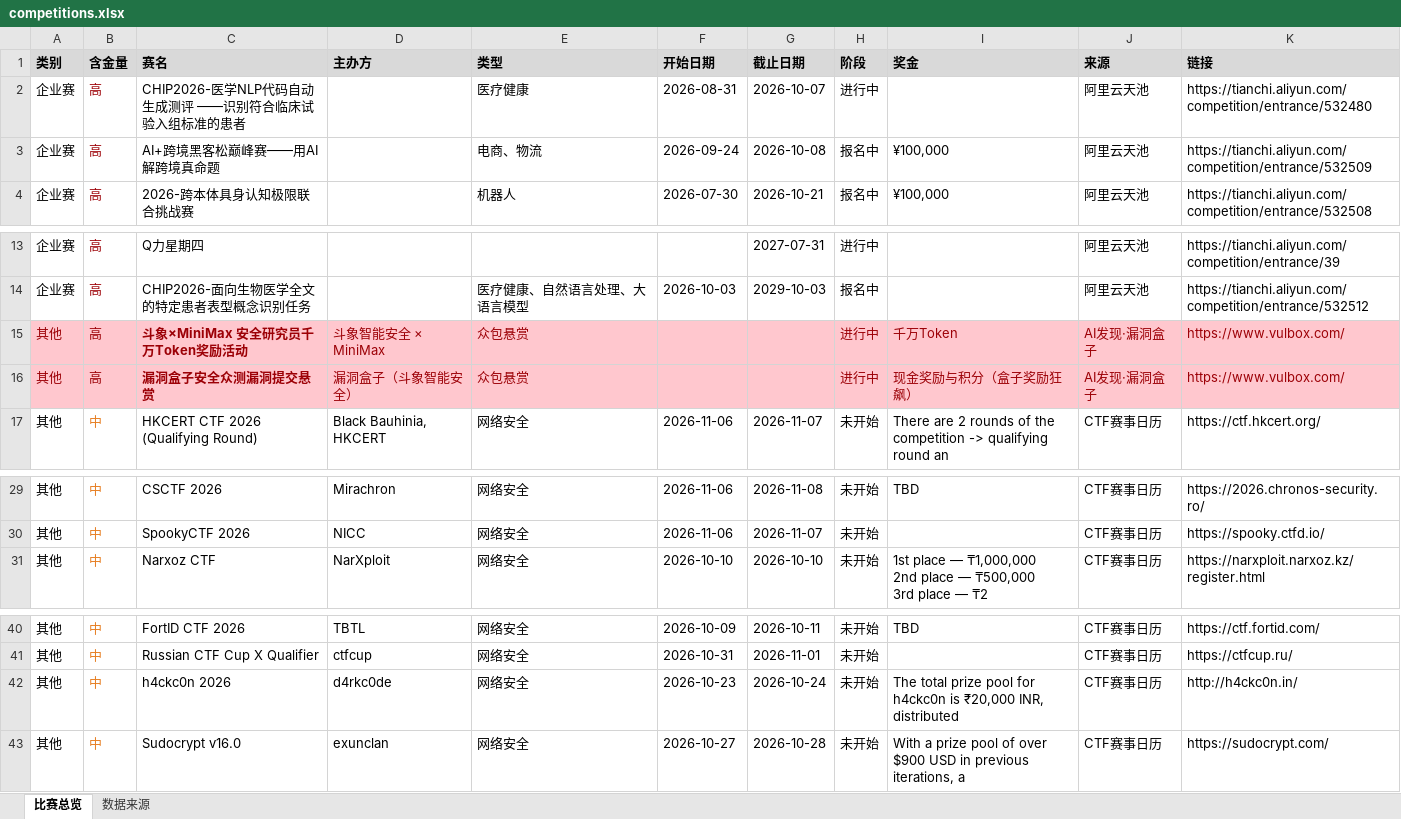
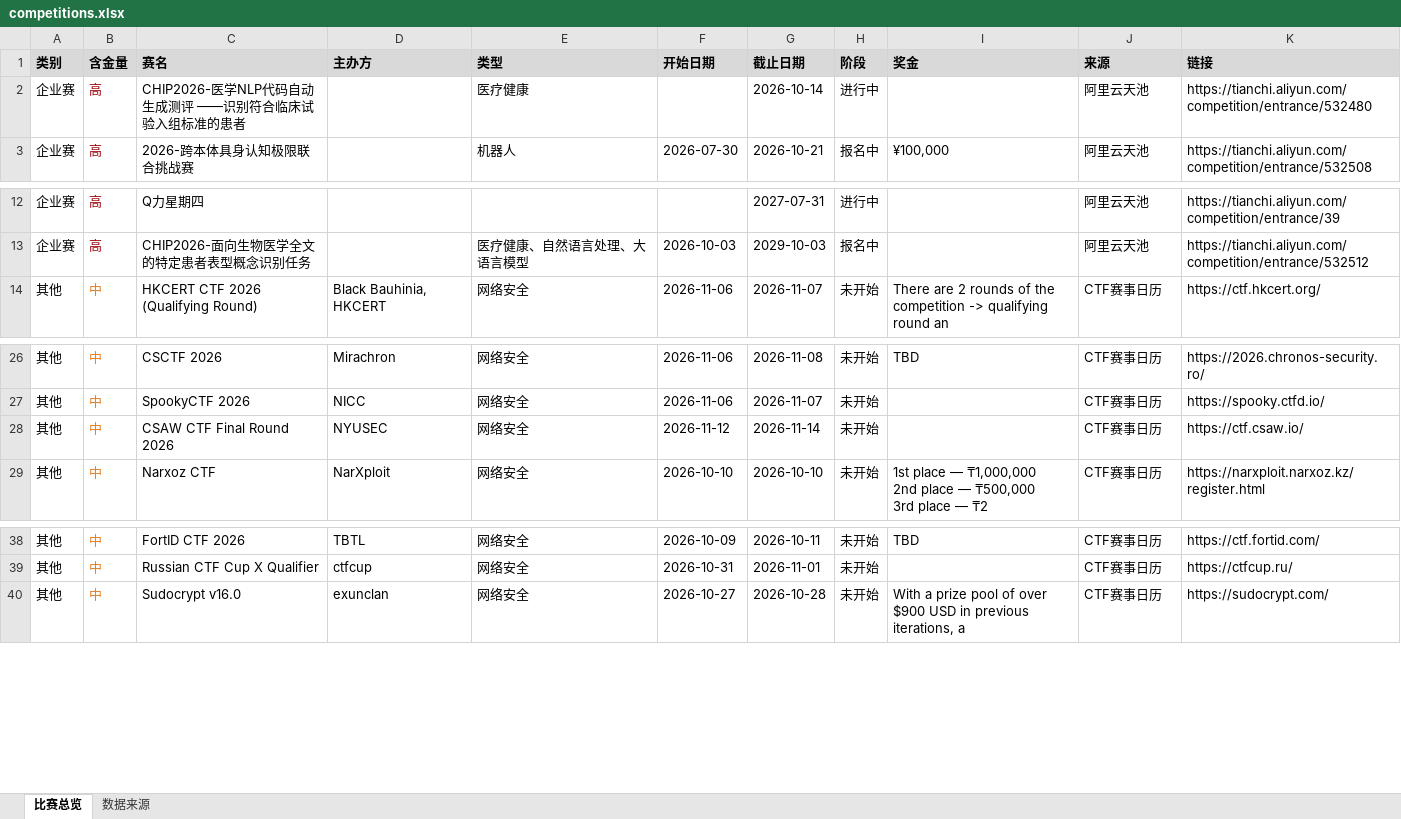
Before and after one commit to ArchaicRam/competition-radar, an Excel workbook: data/competitions.xlsx, sheet 比赛总览, drawn as a sheet; only a part is shown, gaps mark what is left out; values as stored, in another font and other column widths than the file's, no borders; removed rows and columns are numbered as before the commit, all else as after; the diff names each change by its address in the sheet, - before the commit and + after, or states it on an @@ line.

```diff
--- a/data/competitions.xlsx (sheet 比赛总览)
+++ b/data/competitions.xlsx (sheet 比赛总览)
-F2 (开始日期): 2026-08-31
+F2 (开始日期): (empty)
-G2 (截止日期): 2026-10-07
+G2 (截止日期): 2026-10-14
-row 3: 企业赛 | 高 | AI+跨境黑客松巅峰赛——用AI解跨境真命题 |  | 电商、物流 | 2026-09-24 | 2026-10-08 | 报名中 | ¥100,000 | 阿里云天池 | https://tianchi.aliyun.com/competition/entrance/532509
-row 15: 其他 | 高 | 斗象×MiniMax 安全研究员千万Token奖励活动 | 斗象智能安全 × MiniMax | 众包悬赏 |  |  | 进行中 | 千万Token | AI发现·漏洞盒子 | https://www.vulbox.com/
-row 16: 其他 | 高 | 漏洞盒子安全众测漏洞提交悬赏 | 漏洞盒子（斗象智能安全） | 众包悬赏 |  |  | 进行中 | 现金奖励与积分（盒子奖励狂飙） | AI发现·漏洞盒子 | https://www.vulbox.com/
+row 28: 其他 | 中 | CSAW CTF Final Round 2026 | NYUSEC | 网络安全 | 2026-11-12 | 2026-11-14 | 未开始 |  | CTF赛事日历 | https://ctf.csaw.io/
-row 42: 其他 | 中 | h4ckc0n 2026 | d4rkc0de | 网络安全 | 2026-10-23 | 2026-10-24 | 未开始 | The total prize pool for h4ckc0n is ₹20,000 INR, distributed | CTF赛事日历 | http://h4ckc0n.in/
```
Also changed, not shown: sheet 数据来源, 2 other files.
